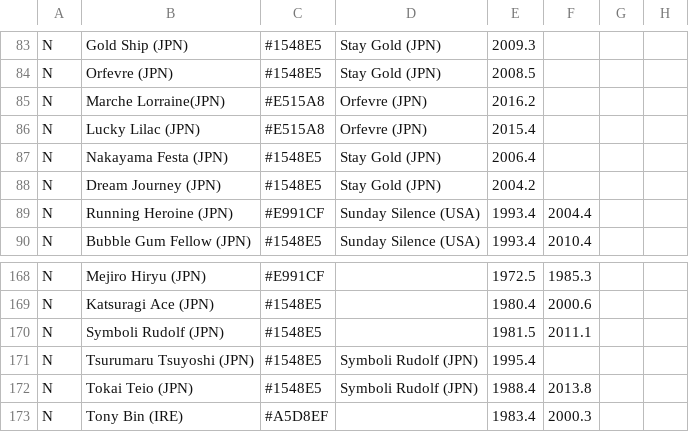
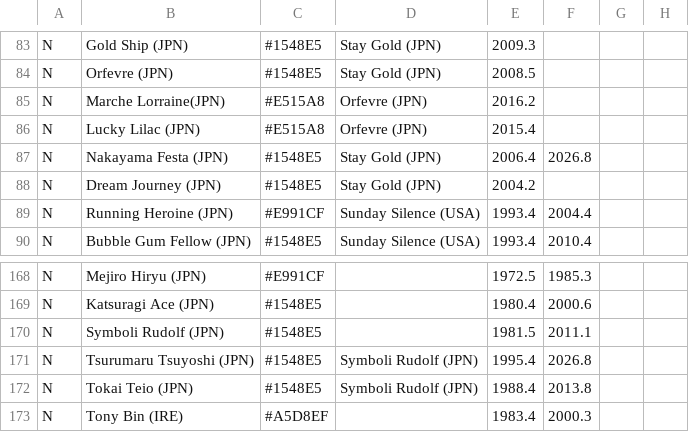
Before and after one commit to second-mandarin-cassette/umamusume-family-tree, a CSV file: umamusume_family_tree.csv, drawn as a sheet; only a part is shown, gaps mark what is left out; the diff names each change by its address in the sheet, - before the commit and + after, or states it on an @@ line.

```diff
--- a/umamusume_family_tree.csv
+++ b/umamusume_family_tree.csv
-F87: (empty)
+F87: 2026.8
-F171: (empty)
+F171: 2026.8
```
Also changed, not shown: umamusume_characters.csv.
